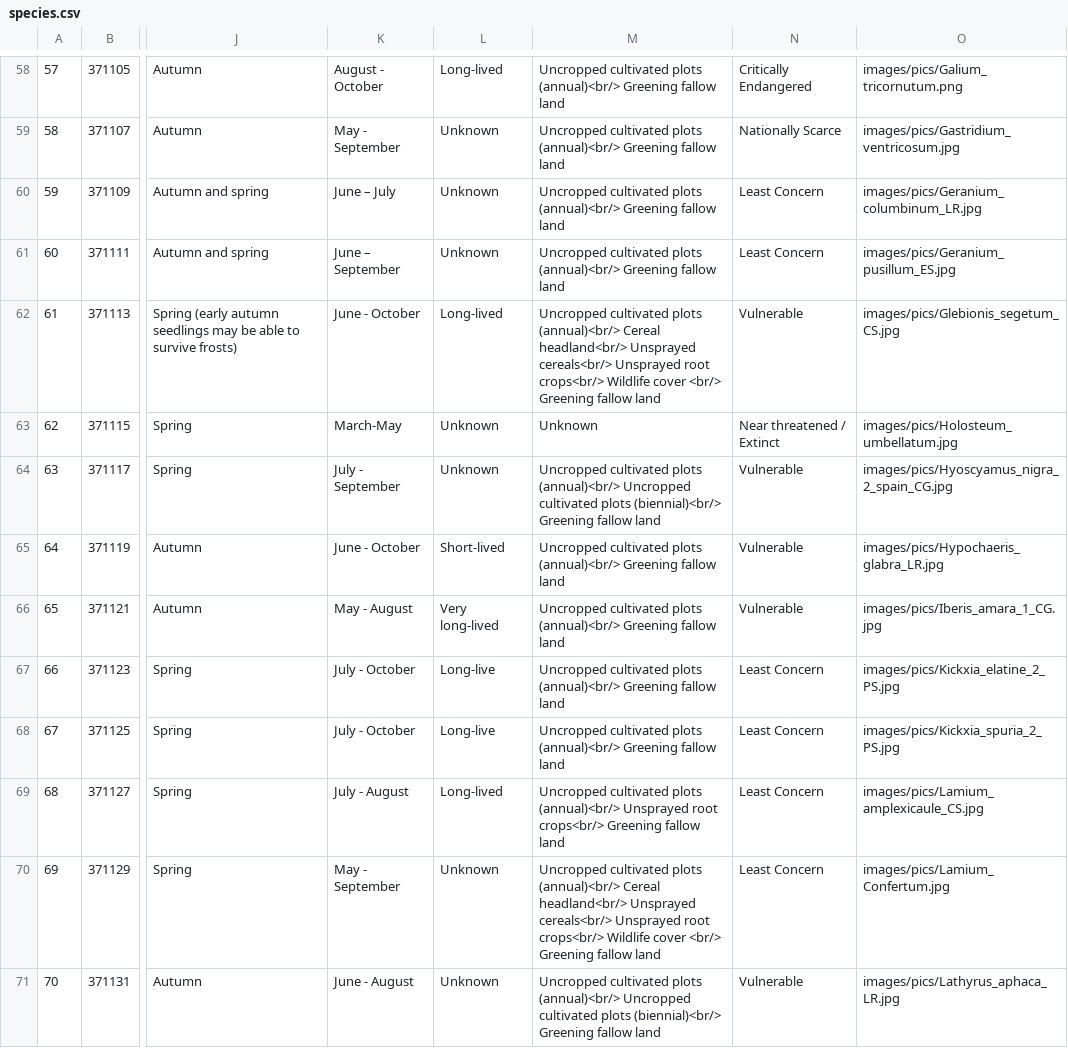
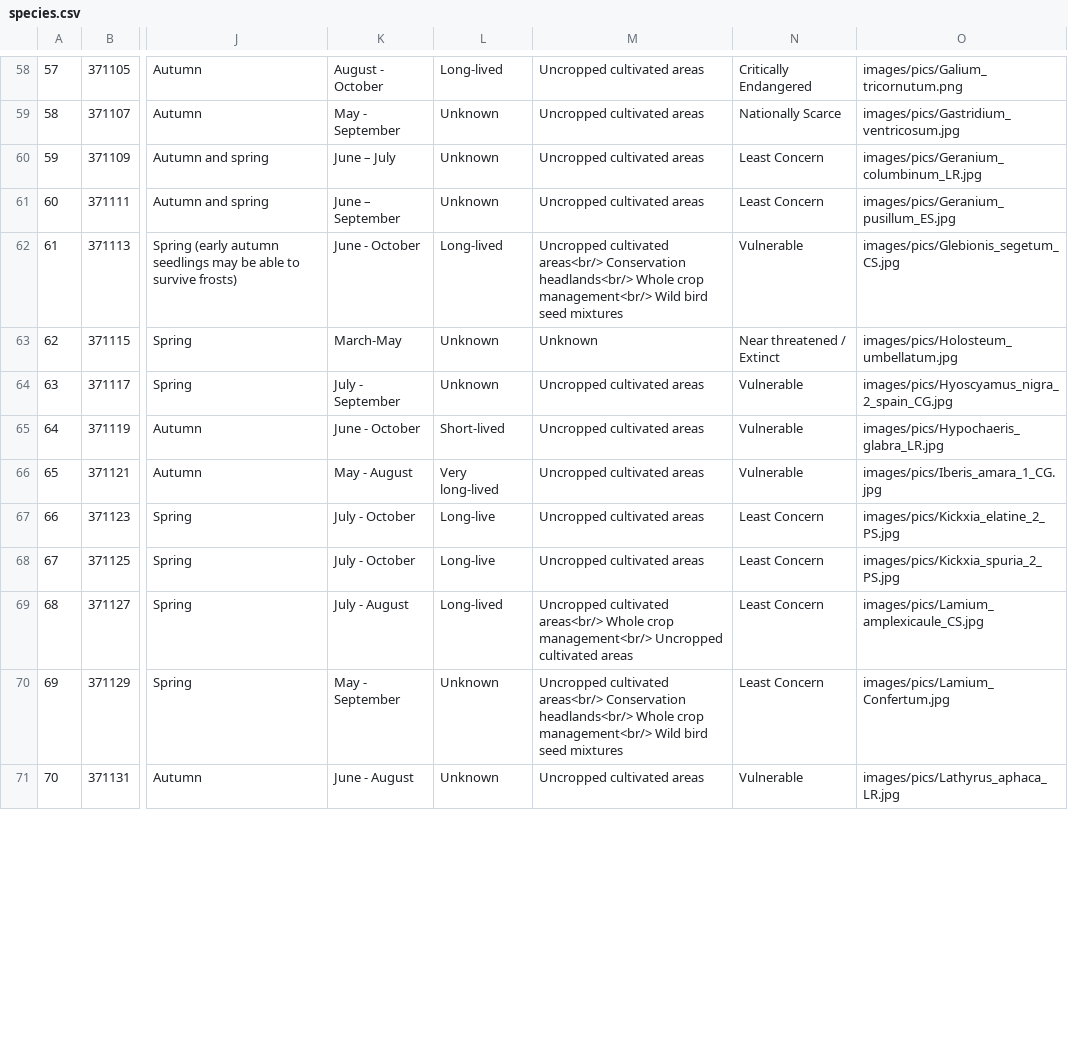
Before and after one commit to NERC-CEH/rare-arable-flowers-app, a CSV file: src/scripts/data/raw/species.csv, drawn as a sheet; only a part is shown, gaps mark what is left out; the diff covers the shown part only; the diff names each change by its address in the sheet, - before the commit and + after, or states it on an @@ line.

Commit message:
Update species management options

```diff
--- a/src/scripts/data/raw/species.csv
+++ b/src/scripts/data/raw/species.csv
-M58:M61: Uncropped cultivated plots (annual)<br/> Greening fallow land
+M58:M61: Uncropped cultivated areas
-M62: Uncropped cultivated plots (annual)<br/> Cereal headland<br/> Unsprayed cereals<br/> Unsprayed root crops<br/> Wildlife cover <br/> Greening fallow land
+M62: Uncropped cultivated areas<br/> Conservation headlands<br/> Whole crop management<br/> Wild bird seed mixtures
-M64: Uncropped cultivated plots (annual)<br/> Uncropped cultivated plots (biennial)<br/> Greening fallow land
+M64: Uncropped cultivated areas
-M65:M68: Uncropped cultivated plots (annual)<br/> Greening fallow land
+M65:M68: Uncropped cultivated areas
-M69: Uncropped cultivated plots (annual)<br/> Unsprayed root crops<br/> Greening fallow land
+M69: Uncropped cultivated areas<br/> Whole crop management<br/> Uncropped cultivated areas
-M70: Uncropped cultivated plots (annual)<br/> Cereal headland<br/> Unsprayed cereals<br/> Unsprayed root crops<br/> Wildlife cover <br/> Greening fallow land
+M70: Uncropped cultivated areas<br/> Conservation headlands<br/> Whole crop management<br/> Wild bird seed mixtures
-M71: Uncropped cultivated plots (annual)<br/> Uncropped cultivated plots (biennial)<br/> Greening fallow land
+M71: Uncropped cultivated areas
```
Also changed, not shown: 105 edited cells elsewhere in this file.
